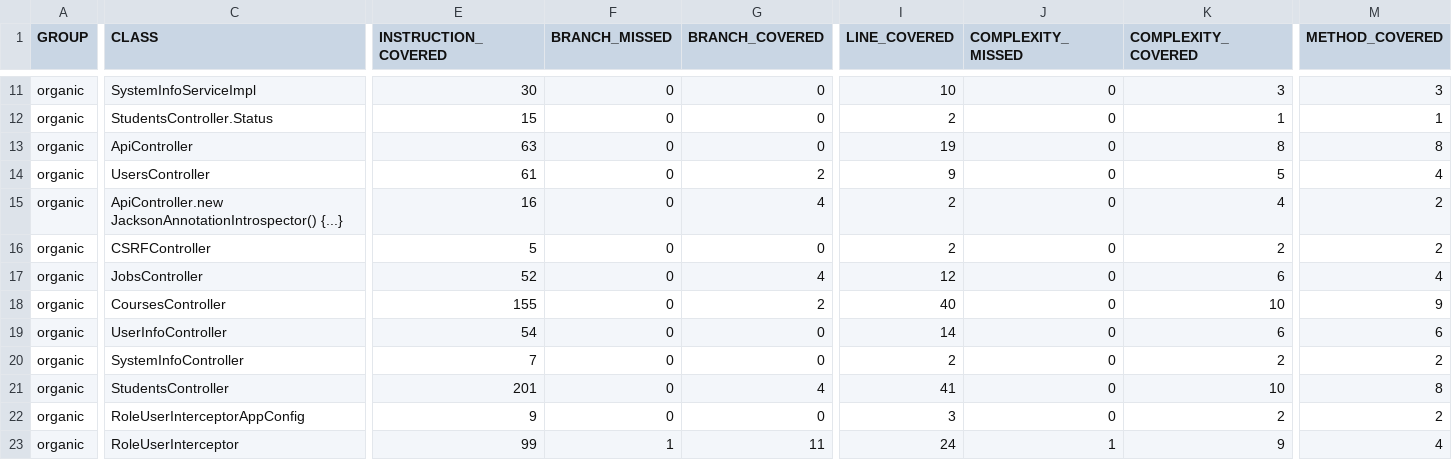
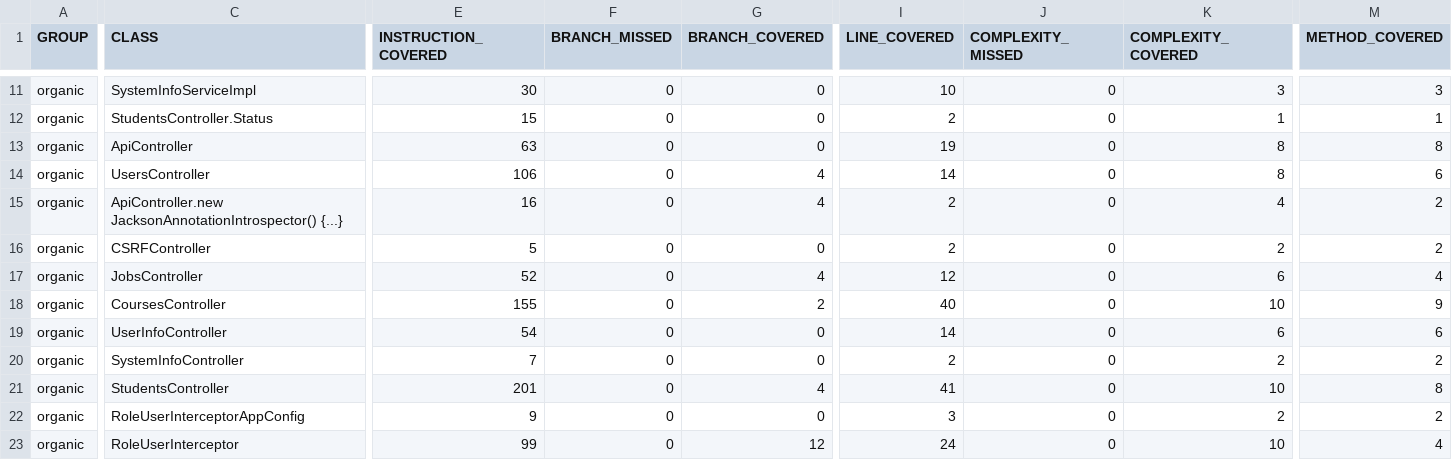
Before and after one commit to ucsb-cs156-f23/proj-organic-f23-6pm-4, a CSV file: prs/34/jacoco/jacoco.csv, drawn as a sheet; only a part is shown, gaps mark what is left out; the diff names each change by its address in the sheet, - before the commit and + after, or states it on an @@ line.

```diff
--- a/prs/34/jacoco/jacoco.csv
+++ b/prs/34/jacoco/jacoco.csv
-E14 (INSTRUCTION_COVERED): 61
+E14 (INSTRUCTION_COVERED): 106
-G14 (BRANCH_COVERED): 2
+G14 (BRANCH_COVERED): 4
-I14 (LINE_COVERED): 9
+I14 (LINE_COVERED): 14
-K14 (COMPLEXITY_COVERED): 5
+K14 (COMPLEXITY_COVERED): 8
-M14 (METHOD_COVERED): 4
+M14 (METHOD_COVERED): 6
-F23 (BRANCH_MISSED): 1
+F23 (BRANCH_MISSED): 0
-G23 (BRANCH_COVERED): 11
+G23 (BRANCH_COVERED): 12
-J23 (COMPLEXITY_MISSED): 1
+J23 (COMPLEXITY_MISSED): 0
-K23 (COMPLEXITY_COVERED): 9
+K23 (COMPLEXITY_COVERED): 10
```
Also changed, not shown: 11 other files.
